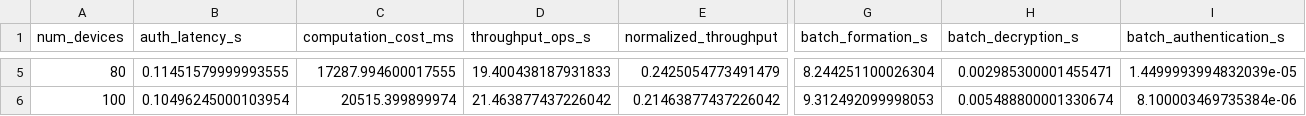
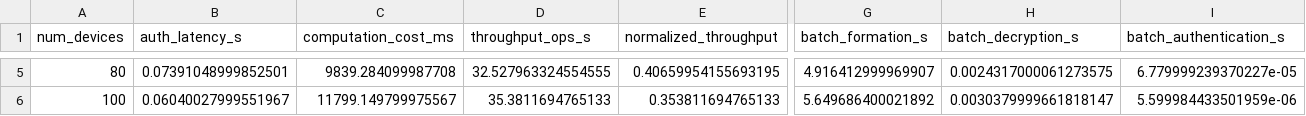
Before and after one commit to chmp0940/Research-Paper-Final-3-, a CSV file: Base-Paper-Implementation/Device_Metrics.csv, drawn as a sheet; only a part is shown, gaps mark what is left out; the diff covers the shown part only; the diff names each change by its address in the sheet, - before the commit and + after, or states it on an @@ line.

```diff
--- a/Base-Paper-Implementation/Device_Metrics.csv
+++ b/Base-Paper-Implementation/Device_Metrics.csv
-B5 (auth_latency_s): 0.11451579999993555
+B5 (auth_latency_s): 0.07391048999852501
-C5 (computation_cost_ms): 17287.994600017555
+C5 (computation_cost_ms): 9839.284099987708
-D5 (throughput_ops_s): 19.400438187931833
+D5 (throughput_ops_s): 32.527963324554555
-E5 (normalized_throughput): 0.2425054773491479
+E5 (normalized_throughput): 0.40659954155693195
-G5 (batch_formation_s): 8.244251100026304
+G5 (batch_formation_s): 4.916412999969907
-H5 (batch_decryption_s): 0.002985300001455471
+H5 (batch_decryption_s): 0.0024317000061273575
-I5 (batch_authentication_s): 1.4499993994832039e-05
+I5 (batch_authentication_s): 6.779999239370227e-05
-B6 (auth_latency_s): 0.10496245000103954
+B6 (auth_latency_s): 0.06040027999551967
-C6 (computation_cost_ms): 20515.399899974
+C6 (computation_cost_ms): 11799.149799975567
-D6 (throughput_ops_s): 21.463877437226042
+D6 (throughput_ops_s): 35.3811694765133
-E6 (normalized_throughput): 0.21463877437226042
+E6 (normalized_throughput): 0.353811694765133
-G6 (batch_formation_s): 9.312492099998053
+G6 (batch_formation_s): 5.649686400021892
-H6 (batch_decryption_s): 0.005488800001330674
+H6 (batch_decryption_s): 0.0030379999661818147
-I6 (batch_authentication_s): 8.100003469735384e-06
+I6 (batch_authentication_s): 5.599984433501959e-06
```
Also changed, not shown: 31 edited cells elsewhere in this file, Base-Paper-Implementation/Results_Report.csv, 4 other files.
